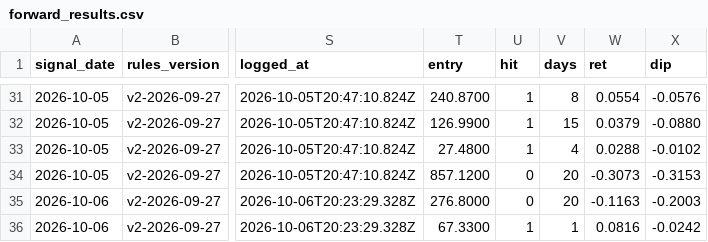
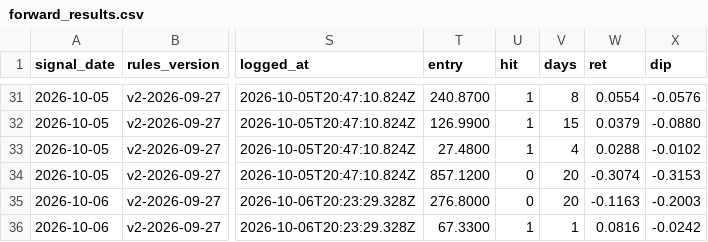
Before and after one commit to Moopheus1/Basket-Command-Centre-3, a CSV file: docs/forward_results.csv, drawn as a sheet; only a part is shown, gaps mark what is left out; the diff names each change by its address in the sheet, - before the commit and + after, or states it on an @@ line.

```diff
--- a/docs/forward_results.csv
+++ b/docs/forward_results.csv
-W34 (ret): -0.3073
+W34 (ret): -0.3074
```
Also changed, not shown: 1 other file.
